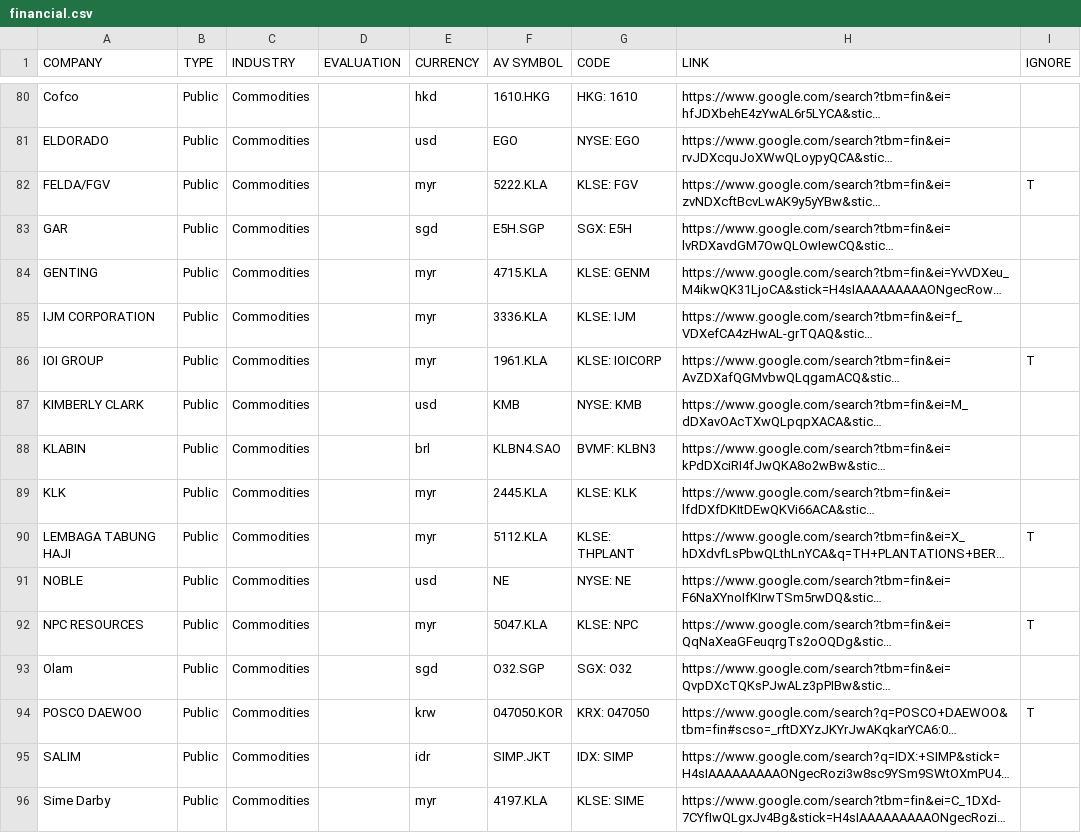
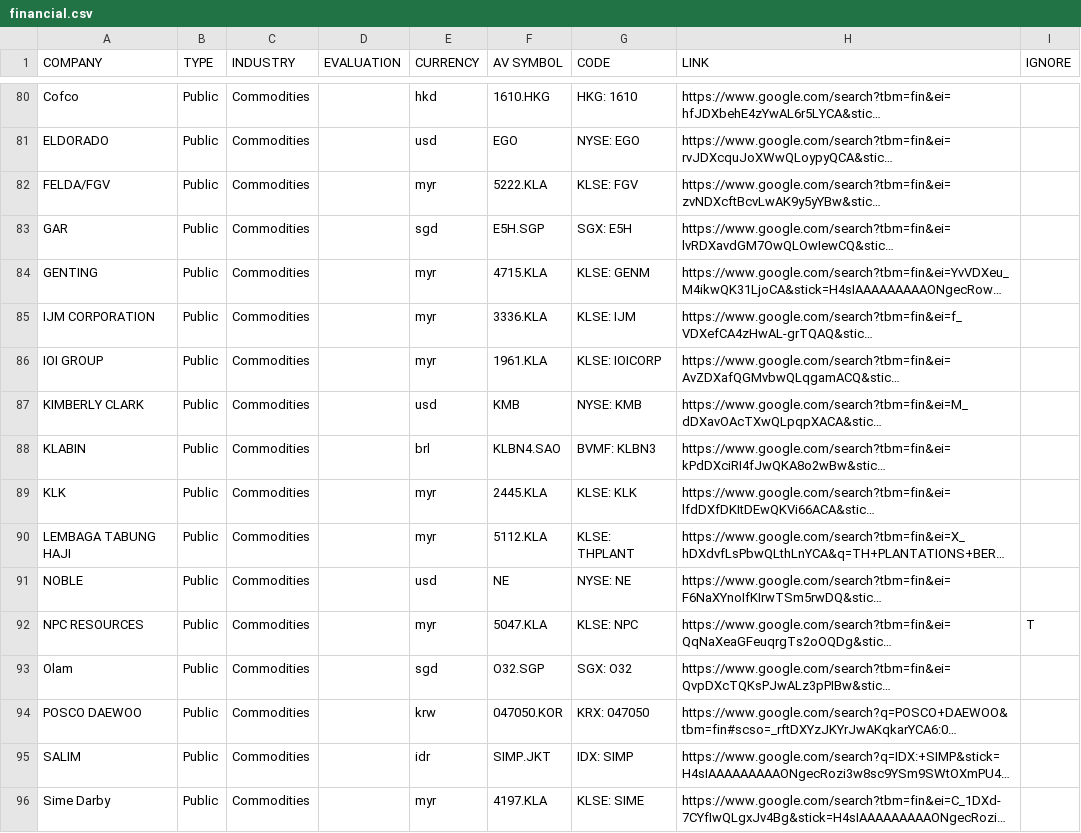
Before and after one commit to dromi/rework_dework, a CSV file: sources/financial.csv, drawn as a sheet; only a part is shown, gaps mark what is left out; long unchanged cells end in …; the diff names each change by its address in the sheet, - before the commit and + after, or states it on an @@ line.

```diff
--- a/sources/financial.csv
+++ b/sources/financial.csv
-I82 (IGNORE): T
+I82 (IGNORE): (empty)
-I86 (IGNORE): T
+I86 (IGNORE): (empty)
-I90 (IGNORE): T
+I90 (IGNORE): (empty)
-I94 (IGNORE): T
+I94 (IGNORE): (empty)
```
Also changed, not shown: 4 other files.
